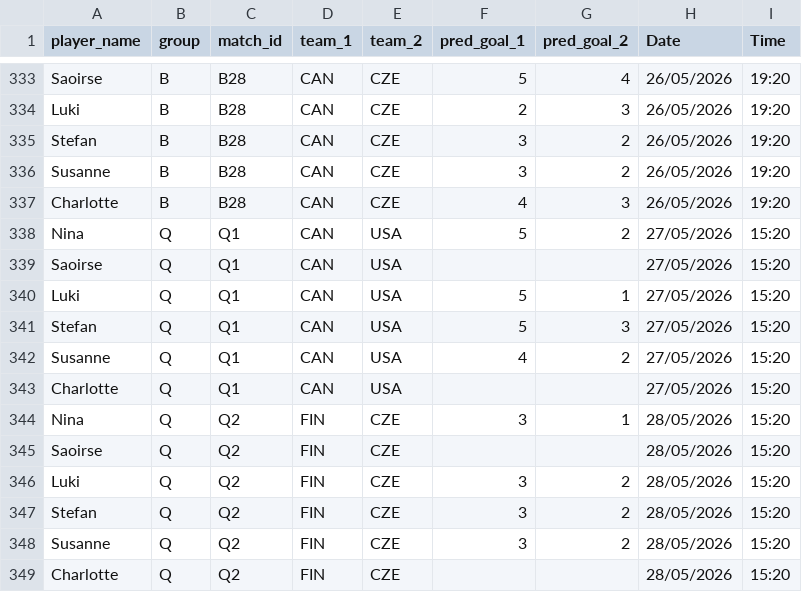
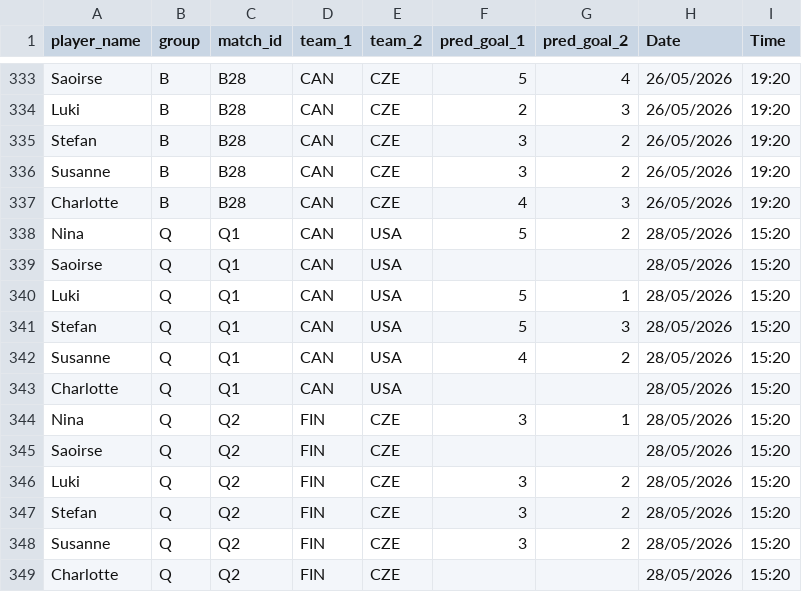
Before and after one commit to ninibini99/Eishockey-WM-Tippspiel, a CSV file: data/guesses.csv, drawn as a sheet; only a part is shown, gaps mark what is left out.

Commit message:
Update guesses.csv

```diff
--- a/data/guesses.csv
+++ b/data/guesses.csv
@@ -337,8 +337,8 @@ Susanne,B,B28,CAN,CZE,3,2,26/05/2026,19:20
 Charlotte,B,B28,CAN,CZE,4,3,26/05/2026,19:20
-Nina,Q,Q1,CAN,USA,5,2,27/05/2026,15:20
-Saoirse,Q,Q1,CAN,USA,,,27/05/2026,15:20
-Luki,Q,Q1,CAN,USA,5,1,27/05/2026,15:20
-Stefan,Q,Q1,CAN,USA,5,3,27/05/2026,15:20
-Susanne,Q,Q1,CAN,USA,4,2,27/05/2026,15:20
-Charlotte,Q,Q1,CAN,USA,,,27/05/2026,15:20
+Nina,Q,Q1,CAN,USA,5,2,28/05/2026,15:20
+Saoirse,Q,Q1,CAN,USA,,,28/05/2026,15:20
+Luki,Q,Q1,CAN,USA,5,1,28/05/2026,15:20
+Stefan,Q,Q1,CAN,USA,5,3,28/05/2026,15:20
+Susanne,Q,Q1,CAN,USA,4,2,28/05/2026,15:20
+Charlotte,Q,Q1,CAN,USA,,,28/05/2026,15:20
 Nina,Q,Q2,FIN,CZE,3,1,28/05/2026,15:20
```
